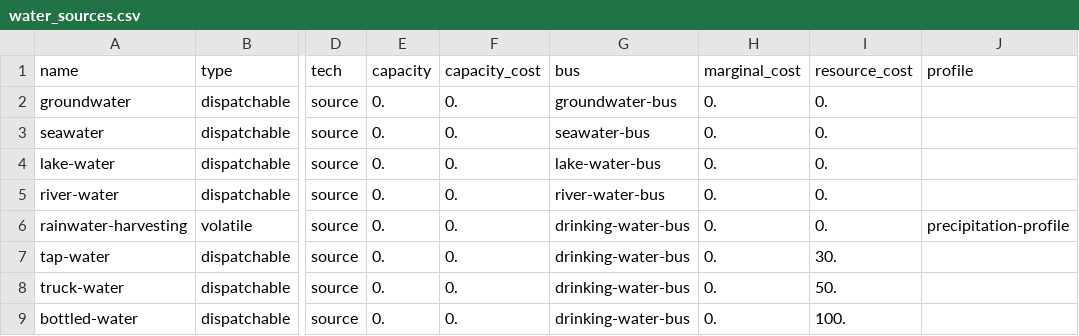
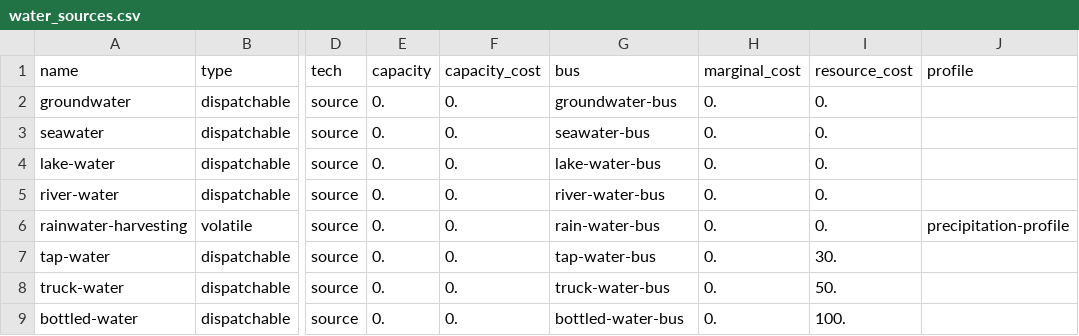
Before and after one commit to rl-institut/WEFEConfigurator, a CSV file: component_library/WIP_components/data/elements/water_sources.csv, drawn as a sheet; only a part is shown, gaps mark what is left out; the diff names each change by its address in the sheet, - before the commit and + after, or states it on an @@ line.

```diff
--- a/component_library/WIP_components/data/elements/water_sources.csv
+++ b/component_library/WIP_components/data/elements/water_sources.csv
-G6 (bus): drinking-water-bus
+G6 (bus): rain-water-bus
-G7 (bus): drinking-water-bus
+G7 (bus): tap-water-bus
-G8 (bus): drinking-water-bus
+G8 (bus): truck-water-bus
-G9 (bus): drinking-water-bus
+G9 (bus): bottled-water-bus
```
Also changed, not shown: component_library/WIP_components/data/elements/bus.csv, component_library/WIP_components/data/elements/water_pipes.csv, 2 other files.
